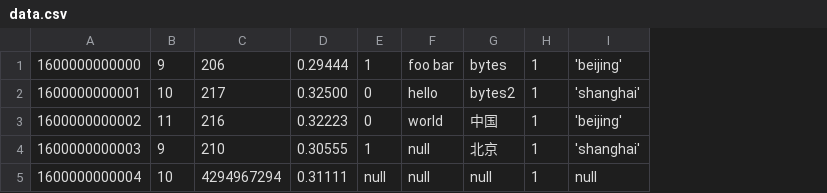
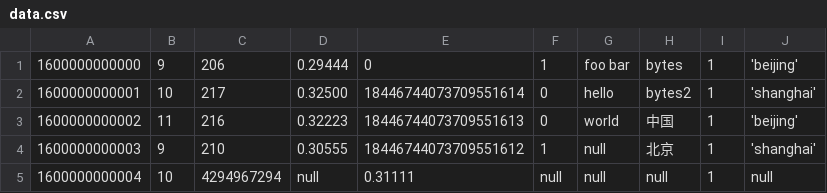
Before and after one commit to sangshuduo/avrotool, a CSV file: sampledata/data.csv, drawn as a sheet; the diff names each change by its address in the sheet, - before the commit and + after, or states it on an @@ line.

```diff
--- a/sampledata/data.csv
+++ b/sampledata/data.csv
+column E, rows 1-5: 0 | 18446744073709551614 | 18446744073709551613 | 18446744073709551612 | 0.31111
-D5: 0.31111
+D5: null
```
Also changed, not shown: 2 other files.
